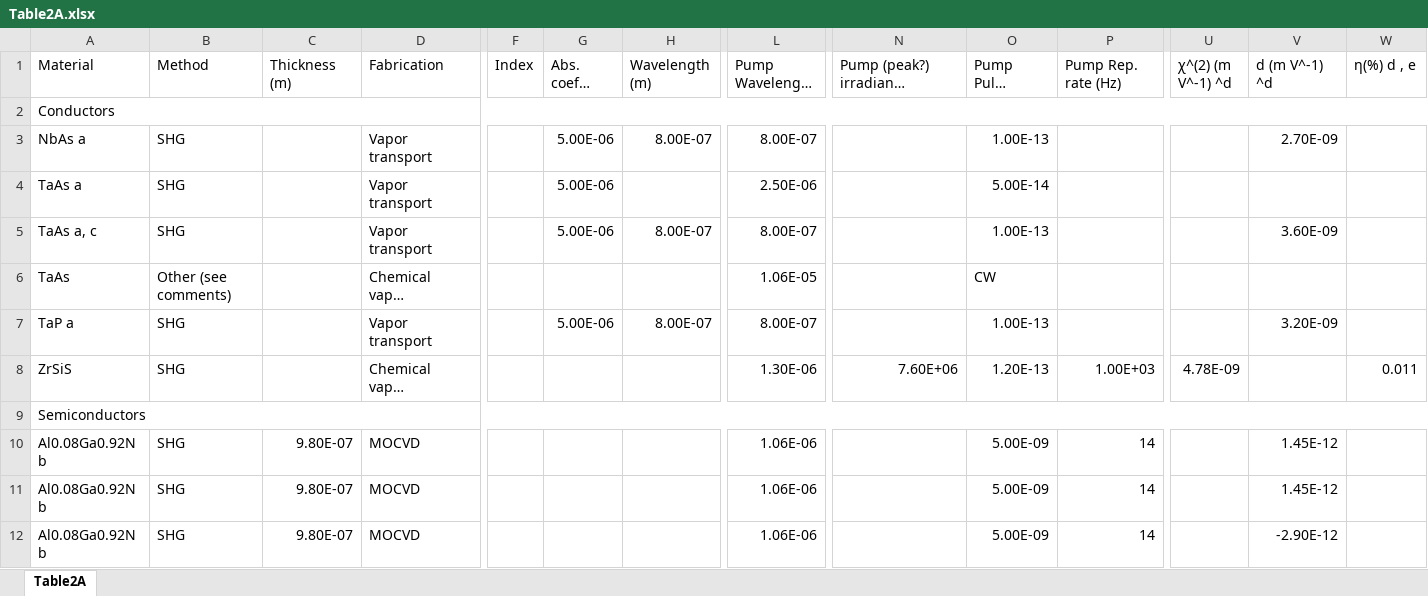
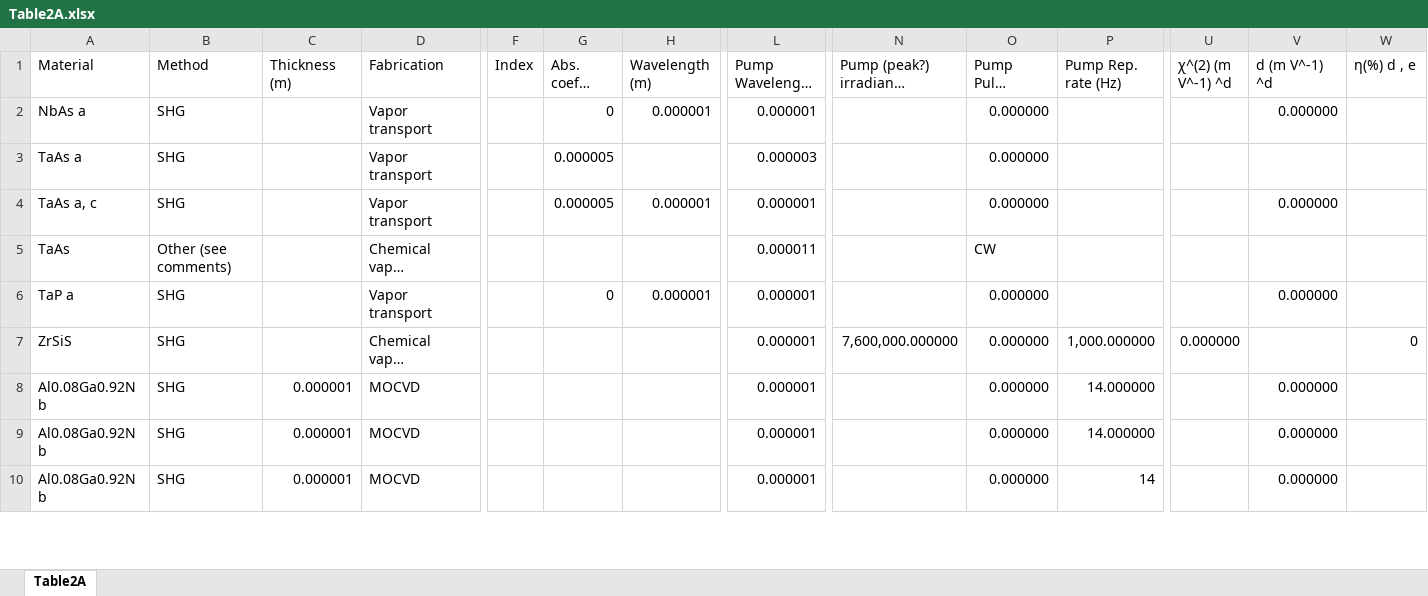
Before and after one commit to balladam/nlodata, an Excel workbook: INPUT/Table2A.xlsx, sheet Table2A, drawn as a sheet; only a part is shown, gaps mark what is left out; long unchanged cells end in …; values as stored, in another font and other column widths than the file's, no cell formats; removed rows and columns are numbered as before the commit, all else as after; rows hold the shown columns only; the diff covers the shown part only; the diff names each change by its address in the sheet, - before the commit and + after, or states it on an @@ line.

```diff
--- a/INPUT/Table2A.xlsx (sheet Table2A)
+++ b/INPUT/Table2A.xlsx (sheet Table2A)
-row 2: Conductors
-G2 (Abs. coeff. (m^-1)): 5.00E-06
+G2 (Abs. coeff. (m^-1)): 0
-H2 (Wavelength (m)): 8.00E-07
+H2 (Wavelength (m)): 0.000001
-L2 (Pump Wavelength (m)): 8.00E-07
+L2 (Pump Wavelength (m)): 0.000001
-O2 (Pump Pulse width (s)): 1.00E-13
+O2 (Pump Pulse width (s)): 0.000000
-V2 (d (m V^-1) ^d): 2.70E-09
+V2 (d (m V^-1) ^d): 0.000000
-G3:G4 (Abs. coeff. (m^-1)): 5.00E-06
+G3:G4 (Abs. coeff. (m^-1)): 0.000005
-L3 (Pump Wavelength (m)): 2.50E-06
+L3 (Pump Wavelength (m)): 0.000003
-O3 (Pump Pulse width (s)): 5.00E-14
+O3 (Pump Pulse width (s)): 0.000000
-H4 (Wavelength (m)): 8.00E-07
+H4 (Wavelength (m)): 0.000001
-L4 (Pump Wavelength (m)): 8.00E-07
+L4 (Pump Wavelength (m)): 0.000001
-O4 (Pump Pulse width (s)): 1.00E-13
+O4 (Pump Pulse width (s)): 0.000000
-V4 (d (m V^-1) ^d): 3.60E-09
+V4 (d (m V^-1) ^d): 0.000000
-L5 (Pump Wavelength (m)): 1.06E-05
+L5 (Pump Wavelength (m)): 0.000011
-G6 (Abs. coeff. (m^-1)): 5.00E-06
+G6 (Abs. coeff. (m^-1)): 0
-H6 (Wavelength (m)): 8.00E-07
+H6 (Wavelength (m)): 0.000001
-L6 (Pump Wavelength (m)): 8.00E-07
+L6 (Pump Wavelength (m)): 0.000001
-O6 (Pump Pulse width (s)): 1.00E-13
+O6 (Pump Pulse width (s)): 0.000000
-V6 (d (m V^-1) ^d): 3.20E-09
+V6 (d (m V^-1) ^d): 0.000000
-L7 (Pump Wavelength (m)): 1.30E-06
+L7 (Pump Wavelength (m)): 0.000001
-N7 (Pump (peak?) irradiance (W*m^-2)): 7.60E+06
+N7 (Pump (peak?) irradiance (W*m^-2)): 7,600,000.000000
-O7 (Pump Pulse width (s)): 1.20E-13
+O7 (Pump Pulse width (s)): 0.000000
-P7 (Pump Rep. rate (Hz)): 1.00E+03
+P7 (Pump Rep. rate (Hz)): 1,000.000000
-U7 (χ^(2) (m V^-1) ^d): 4.78E-09
+U7 (χ^(2) (m V^-1) ^d): 0.000000
-W7 (η(%) d , e): 0.011
+W7 (η(%) d , e): 0
-row 9: Semiconductors
-C8:C10 (Thickness (m)): 9.80E-07
+C8:C10 (Thickness (m)): 0.000001
-L8:L10 (Pump Wavelength (m)): 1.06E-06
+L8:L10 (Pump Wavelength (m)): 0.000001
-O8:O10 (Pump Pulse width (s)): 5.00E-09
+O8:O10 (Pump Pulse width (s)): 0.000000
-P8:P9 (Pump Rep. rate (Hz)): 14
+P8:P9 (Pump Rep. rate (Hz)): 14.000000
-V8:V9 (d (m V^-1) ^d): 1.45E-12
+V8:V9 (d (m V^-1) ^d): 0.000000
-V10 (d (m V^-1) ^d): -2.90E-12
+V10 (d (m V^-1) ^d): 0.000000
```
Also changed, not shown: 1 added row, 3 removed rows and 252 edited cells elsewhere in this sheet, cell formats, INPUT/Table2B.xlsx.
